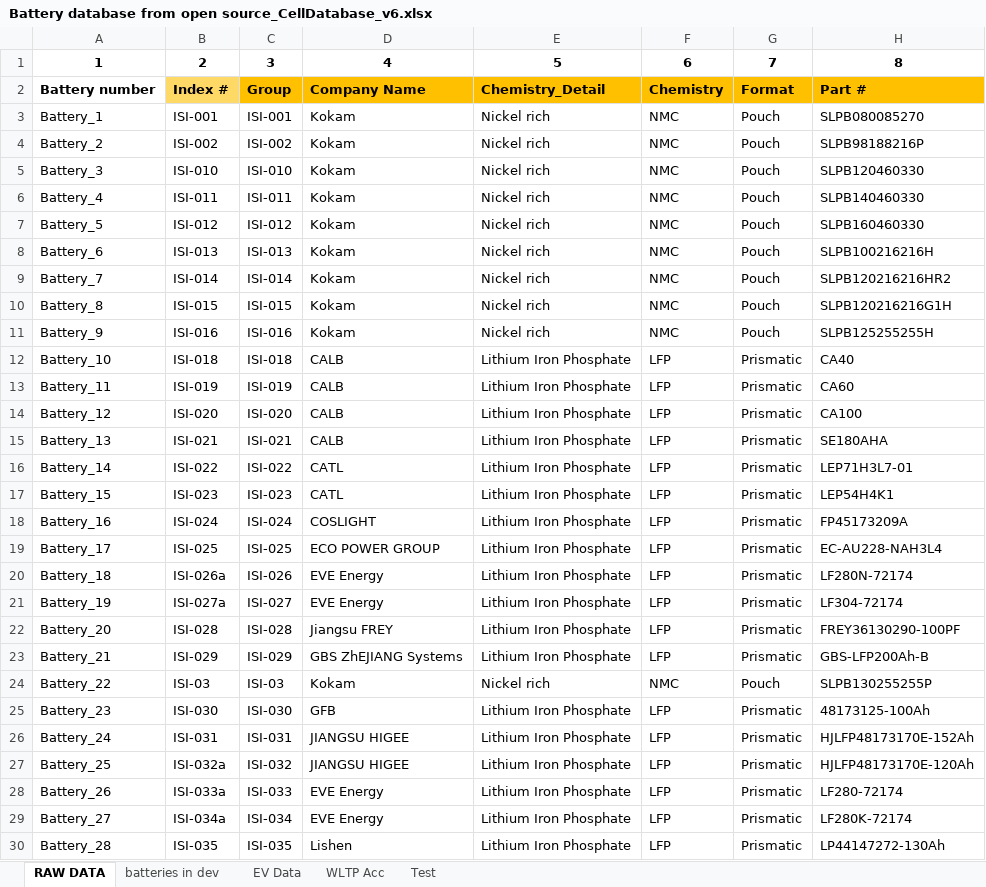
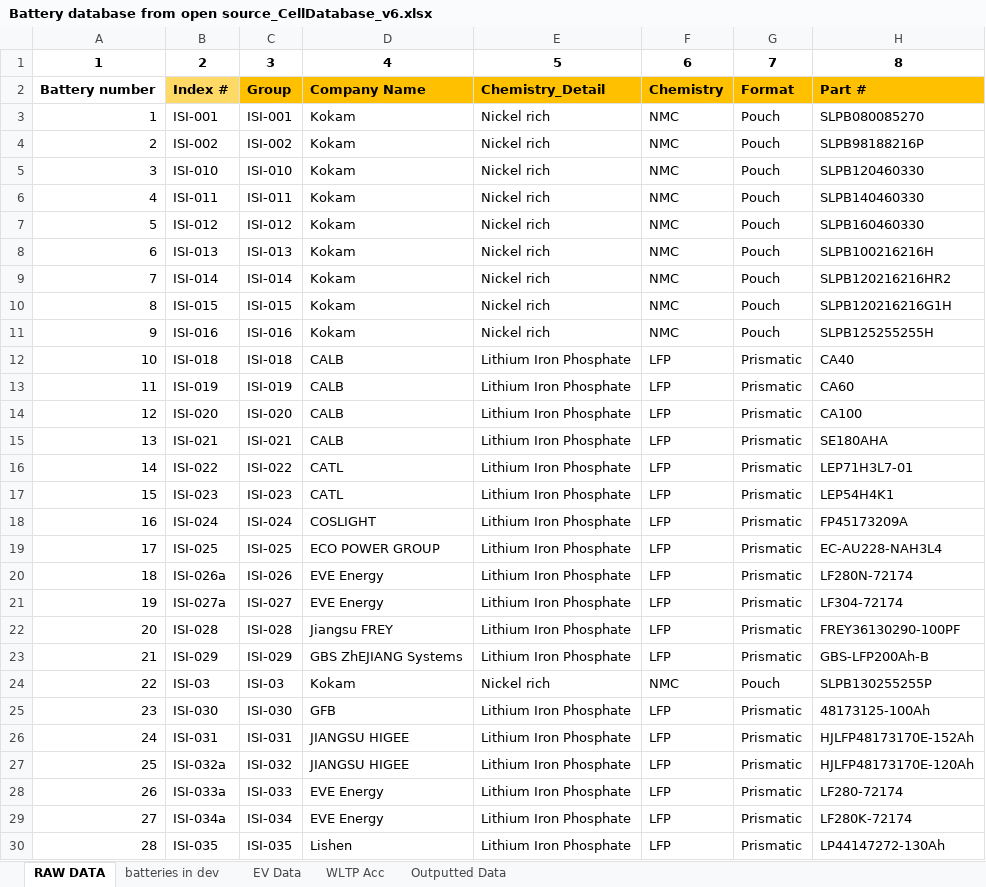
Before and after one commit to BatemanOJ/Battery-chemistries-for-EVs, an Excel workbook: Battery database from open source_CellDatabase_v6.xlsx, sheet RAW DATA, drawn as a sheet; only a part is shown; values as stored, in another font and other column widths than the file's, no borders; the diff covers the shown part only; the diff names each change by its address in the sheet, - before the commit and + after, or states it on an @@ line.

Commit message:
25-03 GUI outputs data to excel

```diff
--- a/Battery database from open source_CellDatabase_v6.xlsx (sheet RAW DATA)
+++ b/Battery database from open source_CellDatabase_v6.xlsx (sheet RAW DATA)
-sheet tab: Test
+sheet tab: Outputted Data
-A3: Battery_1
+A3: 1
-A4: Battery_2
+A4: 2
-A5: Battery_3
+A5: 3
-A6: Battery_4
+A6: 4
-A7: Battery_5
+A7: 5
-A8: Battery_6
+A8: 6
-A9: Battery_7
+A9: 7
-A10: Battery_8
+A10: 8
-A11: Battery_9
+A11: 9
-A12: Battery_10
+A12: 10
-A13: Battery_11
+A13: 11
-A14: Battery_12
+A14: 12
-A15: Battery_13
+A15: 13
-A16: Battery_14
+A16: 14
-A17: Battery_15
+A17: 15
-A18: Battery_16
+A18: 16
-A19: Battery_17
+A19: 17
-A20: Battery_18
+A20: 18
-A21: Battery_19
+A21: 19
-A22: Battery_20
+A22: 20
-A23: Battery_21
+A23: 21
-A24: Battery_22
+A24: 22
-A25: Battery_23
+A25: 23
-A26: Battery_24
+A26: 24
-A27: Battery_25
+A27: 25
-A28: Battery_26
+A28: 26
-A29: Battery_27
+A29: 27
-A30: Battery_28
+A30: 28
```
Also changed, not shown: 353 edited cells elsewhere in this sheet, sheet EV Data, sheet Outputted Data, formulas that keep their value, hidden cells, 5 other files.
